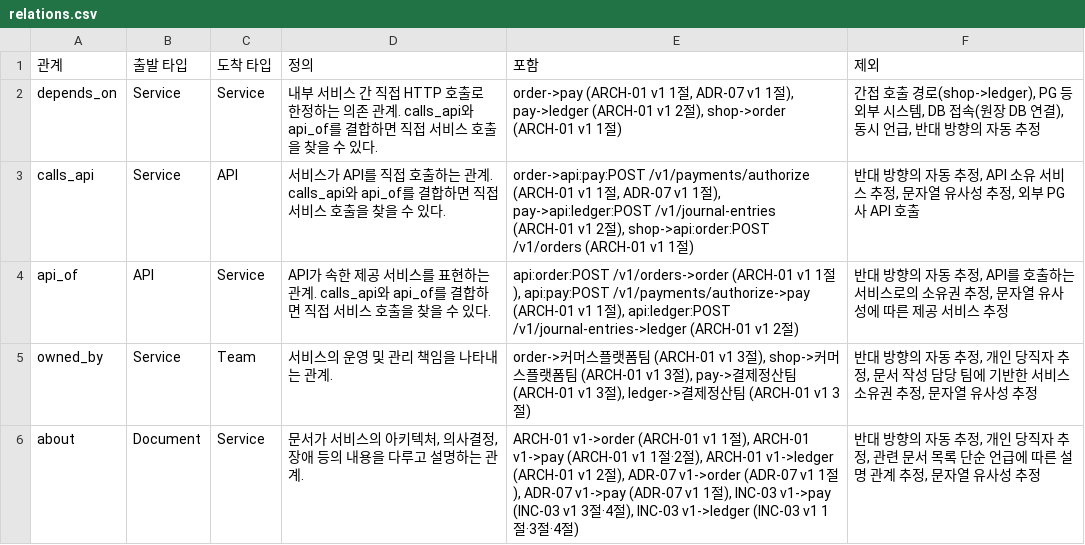
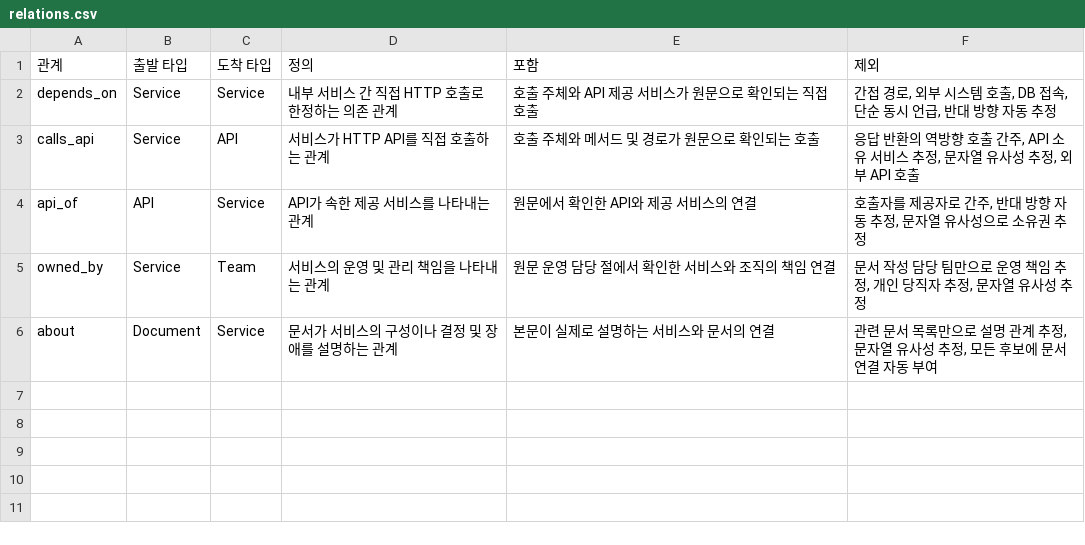
Before and after one commit to justinjoy/llmwiki-demos, a CSV file: part03/ontology/relations.csv, drawn as a sheet.

Commit message:
Ground lesson 3 extraction prompts and ontology rules in source evidence

```diff
--- a/part03/ontology/relations.csv
+++ b/part03/ontology/relations.csv
@@ -1,6 +1,6 @@
 관계,출발 타입,도착 타입,정의,포함,제외
-depends_on,Service,Service,"내부 서비스 간 직접 HTTP 호출로 한정하는 의존 관계. calls_api와 api_of를 결합하면 직접 서비스 호출을 찾을 수 있다.","order->pay (ARCH-01 v1 1절, ADR-07 v1 1절), pay->ledger (ARCH-01 v1 2절), shop->order (ARCH-01 v1 1절)","간접 호출 경로(shop->ledger), PG 등 외부 시스템, DB 접속(원장 DB 연결), 동시 언급, 반대 방향의 자동 추정"
-calls_api,Service,API,"서비스가 API를 직접 호출하는 관계. calls_api와 api_of를 결합하면 직접 서비스 호출을 찾을 수 있다.","order->api:pay:POST /v1/payments/authorize (ARCH-01 v1 1절, ADR-07 v1 1절), pay->api:ledger:POST /v1/journal-entries (ARCH-01 v1 2절), shop->api:order:POST /v1/orders (ARCH-01 v1 1절)","반대 방향의 자동 추정, API 소유 서비스 추정, 문자열 유사성 추정, 외부 PG사 API 호출"
-api_of,API,Service,"API가 속한 제공 서비스를 표현하는 관계. calls_api와 api_of를 결합하면 직접 서비스 호출을 찾을 수 있다.","api:order:POST /v1/orders->order (ARCH-01 v1 1절), api:pay:POST /v1/payments/authorize->pay (ARCH-01 v1 1절), api:ledger:POST /v1/journal-entries->ledger (ARCH-01 v1 2절)","반대 방향의 자동 추정, API를 호출하는 서비스로의 소유권 추정, 문자열 유사성에 따른 제공 서비스 추정"
-owned_by,Service,Team,"서비스의 운영 및 관리 책임을 나타내는 관계.","order->커머스플랫폼팀 (ARCH-01 v1 3절), shop->커머스플랫폼팀 (ARCH-01 v1 3절), pay->결제정산팀 (ARCH-01 v1 3절), ledger->결제정산팀 (ARCH-01 v1 3절)","반대 방향의 자동 추정, 개인 당직자 추정, 문서 작성 담당 팀에 기반한 서비스 소유권 추정, 문자열 유사성 추정"
-about,Document,Service,"문서가 서비스의 아키텍처, 의사결정, 장애 등의 내용을 다루고 설명하는 관계.","ARCH-01 v1->order (ARCH-01 v1 1절), ARCH-01 v1->pay (ARCH-01 v1 1절·2절), ARCH-01 v1->ledger (ARCH-01 v1 2절), ADR-07 v1->order (ADR-07 v1 1절), ADR-07 v1->pay (ADR-07 v1 1절), INC-03 v1->pay (INC-03 v1 3절·4절), INC-03 v1->ledger (INC-03 v1 1절·3절·4절)","반대 방향의 자동 추정, 개인 당직자 추정, 관련 문서 목록 단순 언급에 따른 설명 관계 추정, 문자열 유사성 추정"
+depends_on,Service,Service,내부 서비스 간 직접 HTTP 호출로 한정하는 의존 관계,호출 주체와 API 제공 서비스가 원문으로 확인되는 직접 호출,"간접 경로, 외부 시스템 호출, DB 접속, 단순 동시 언급, 반대 방향 자동 추정"
+calls_api,Service,API,서비스가 HTTP API를 직접 호출하는 관계,호출 주체와 메서드 및 경로가 원문으로 확인되는 호출,"응답 반환의 역방향 호출 간주, API 소유 서비스 추정, 문자열 유사성 추정, 외부 API 호출"
+api_of,API,Service,API가 속한 제공 서비스를 나타내는 관계,원문에서 확인한 API와 제공 서비스의 연결,"호출자를 제공자로 간주, 반대 방향 자동 추정, 문자열 유사성으로 소유권 추정"
+owned_by,Service,Team,서비스의 운영 및 관리 책임을 나타내는 관계,원문 운영 담당 절에서 확인한 서비스와 조직의 책임 연결,"문서 작성 담당 팀만으로 운영 책임 추정, 개인 당직자 추정, 문자열 유사성 추정"
+about,Document,Service,문서가 서비스의 구성이나 결정 및 장애를 설명하는 관계,본문이 실제로 설명하는 서비스와 문서의 연결,"관련 문서 목록만으로 설명 관계 추정, 문자열 유사성 추정, 모든 후보에 문서 연결 자동 부여"
```
Also changed, not shown: part03/ontology/types.csv, 5 other files.
